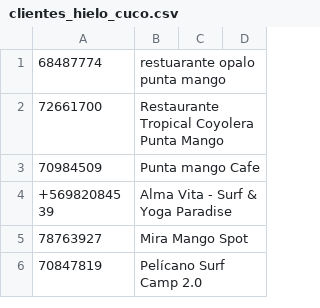
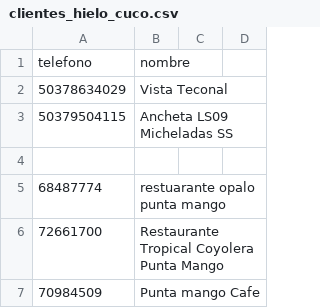
Before and after one commit to autocuidadoclub/autocuidadoclub.github.io, a CSV file: whatsapp-bulk/clientes_hielo_cuco.csv, drawn as a sheet; only a part is shown; the shorter side is filled out with more unchanged rows.

Commit message:
Add new clients to clientes_hielo_cuco.csv

```diff
--- a/whatsapp-bulk/clientes_hielo_cuco.csv
+++ b/whatsapp-bulk/clientes_hielo_cuco.csv
@@ -1 +1,5 @@
+telefono,nombre
+50378634029,Vista Teconal
+50379504115,Ancheta LS09 Micheladas SS
+
 68487774, restuarante opalo punta mango
```
